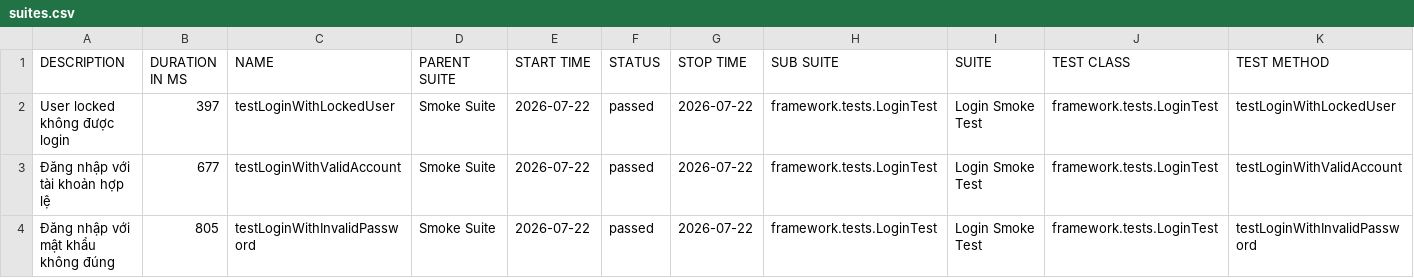
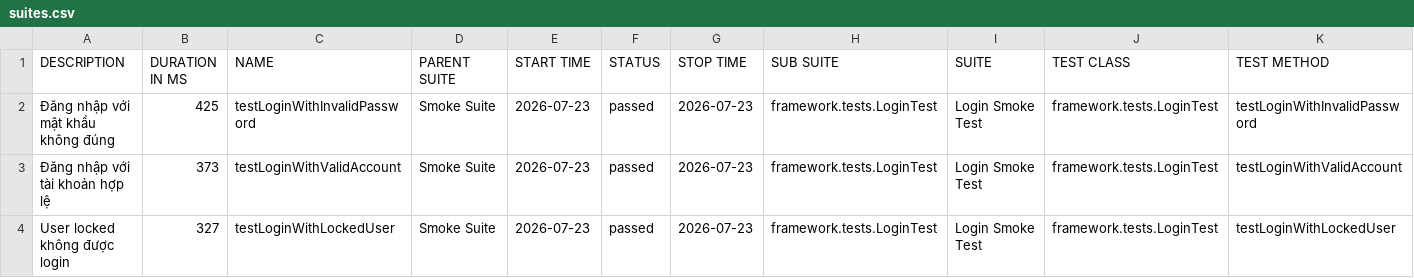
Before and after one commit to maiphun1412/selenium-framework, a CSV file: data/suites.csv, drawn as a sheet.

```diff
--- a/data/suites.csv
+++ b/data/suites.csv
@@ -1,4 +1,4 @@
 "DESCRIPTION","DURATION IN MS","NAME","PARENT SUITE","START TIME","STATUS","STOP TIME","SUB SUITE","SUITE","TEST CLASS","TEST METHOD"
-"User locked không được login","397","testLoginWithLockedUser","Smoke Suite","2026-07-22","passed","2026-07-22","framework.tests.LoginTest","Login Smoke Test","framework.tests.LoginTest","testLoginWithLockedUser"
-"Đăng nhập với tài khoản hợp lệ","677","testLoginWithValidAccount","Smoke Suite","2026-07-22","passed","2026-07-22","framework.tests.LoginTest","Login Smoke Test","framework.tests.LoginTest","testLoginWithValidAccount"
-"Đăng nhập với mật khẩu không đúng","805","testLoginWithInvalidPassword","Smoke Suite","2026-07-22","passed","2026-07-22","framework.tests.LoginTest","Login Smoke Test","framework.tests.LoginTest","testLoginWithInvalidPassword"
+"Đăng nhập với mật khẩu không đúng","425","testLoginWithInvalidPassword","Smoke Suite","2026-07-23","passed","2026-07-23","framework.tests.LoginTest","Login Smoke Test","framework.tests.LoginTest","testLoginWithInvalidPassword"
+"Đăng nhập với tài khoản hợp lệ","373","testLoginWithValidAccount","Smoke Suite","2026-07-23","passed","2026-07-23","framework.tests.LoginTest","Login Smoke Test","framework.tests.LoginTest","testLoginWithValidAccount"
+"User locked không được login","327","testLoginWithLockedUser","Smoke Suite","2026-07-23","passed","2026-07-23","framework.tests.LoginTest","Login Smoke Test","framework.tests.LoginTest","testLoginWithLockedUser"
```
Also changed, not shown: 34 other files.
